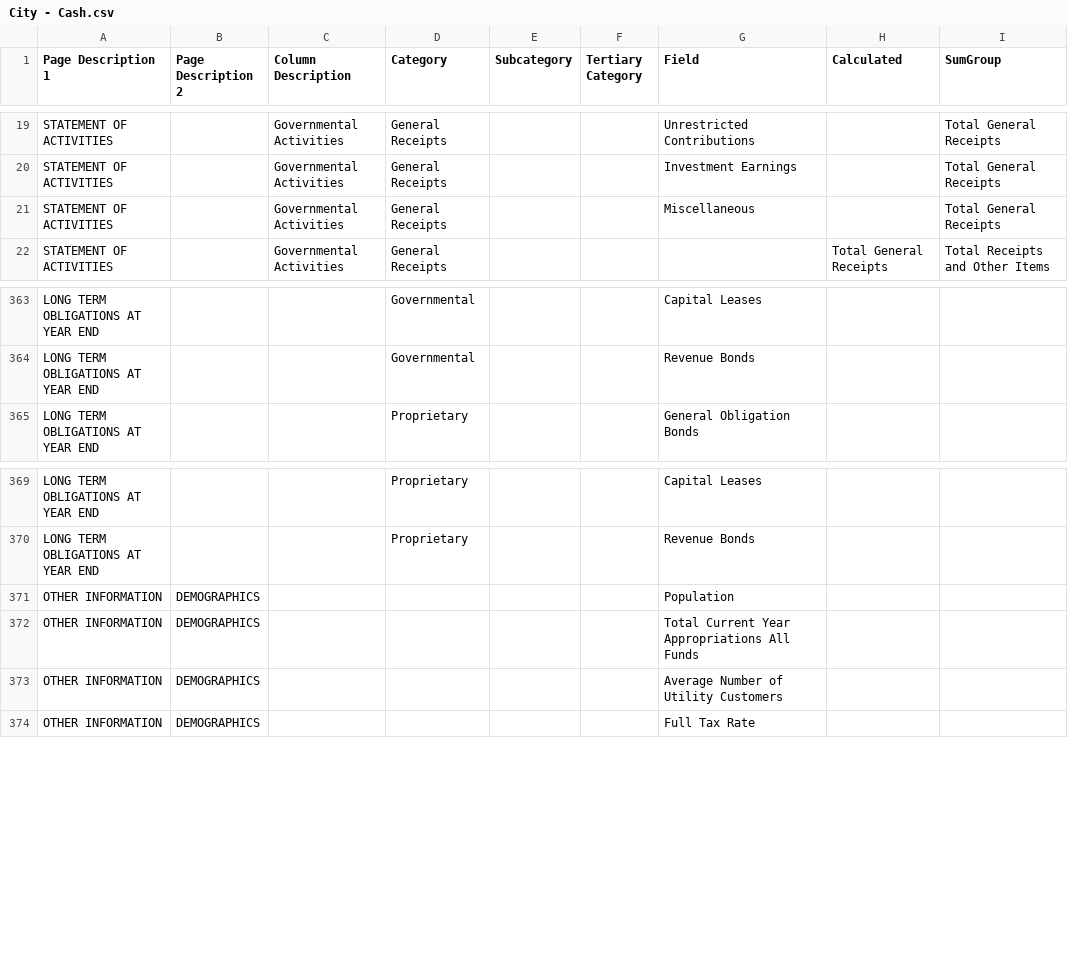
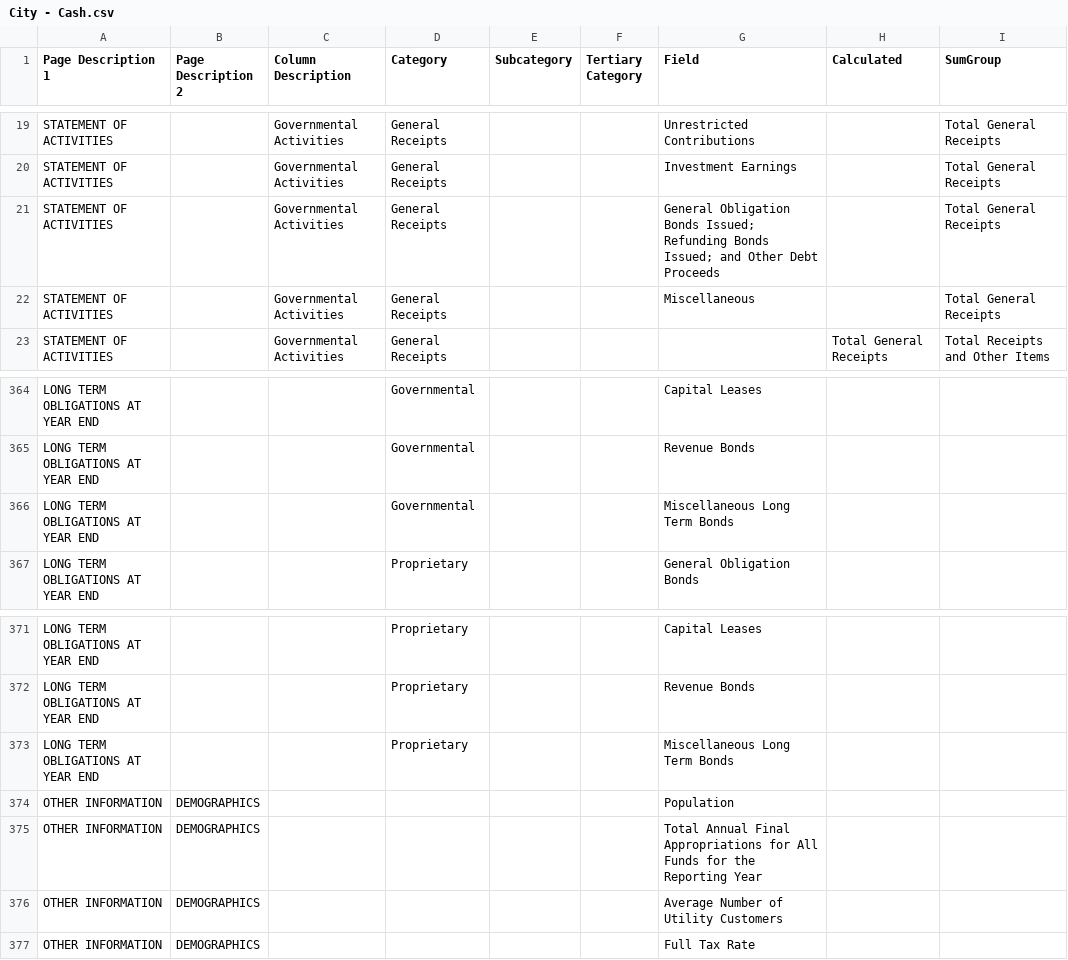
Before and after one commit to bryanschoeff/financial-app-csharp-scaffolding, a CSV file: source/City - Cash.csv, drawn as a sheet; only a part is shown, gaps mark what is left out.

Commit message:
Update source data to reflect spec changes and clean new punctuation

```diff
--- a/source/City - Cash.csv
+++ b/source/City - Cash.csv
@@ -20,2 +20,3 @@ STATEMENT OF ACTIVITIES,,Governmental Activities,General Receipts,,,Unrestricted
 STATEMENT OF ACTIVITIES,,Governmental Activities,General Receipts,,,Investment Earnings,,Total General Receipts
+STATEMENT OF ACTIVITIES,,Governmental Activities,General Receipts,,,General Obligation Bonds Issued; Refunding Bonds Issued; and Other Debt Proceeds,,Total General Receipts
 STATEMENT OF ACTIVITIES,,Governmental Activities,General Receipts,,,Miscellaneous,,Total General Receipts
@@ -364,2 +365,3 @@ LONG TERM OBLIGATIONS AT YEAR END,,,Governmental,,,Capital Leases,,
 LONG TERM OBLIGATIONS AT YEAR END,,,Governmental,,,Revenue Bonds,,
+LONG TERM OBLIGATIONS AT YEAR END,,,Governmental,,,Miscellaneous Long Term Bonds,,
 LONG TERM OBLIGATIONS AT YEAR END,,,Proprietary,,,General Obligation Bonds,,
@@ -370,4 +372,5 @@ LONG TERM OBLIGATIONS AT YEAR END,,,Proprietary,,,Capital Leases,,
 LONG TERM OBLIGATIONS AT YEAR END,,,Proprietary,,,Revenue Bonds,,
+LONG TERM OBLIGATIONS AT YEAR END,,,Proprietary,,,Miscellaneous Long Term Bonds,,
 OTHER INFORMATION ,DEMOGRAPHICS,,,,,Population,,
-OTHER INFORMATION ,DEMOGRAPHICS,,,,,Total Current Year Appropriations   All Funds,,
+OTHER INFORMATION ,DEMOGRAPHICS,,,,,Total Annual Final Appropriations for All Funds for the Reporting Year,,
 OTHER INFORMATION ,DEMOGRAPHICS,,,,,Average Number of Utility Customers,,
```
Also changed, not shown: source/City - GAAP.csv, source/City - ModifiedCash.csv, 4 other files.
